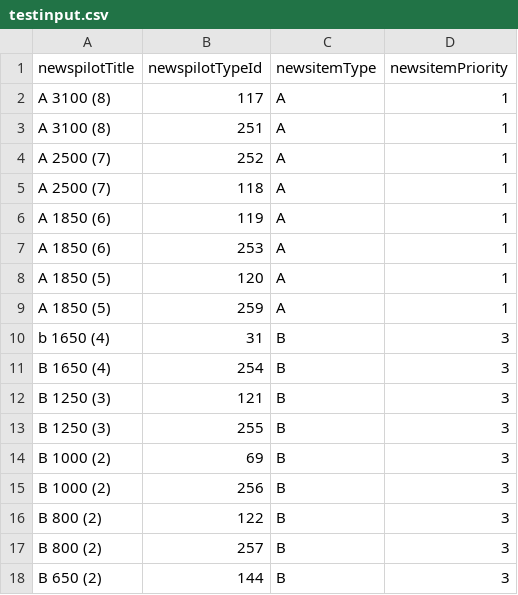
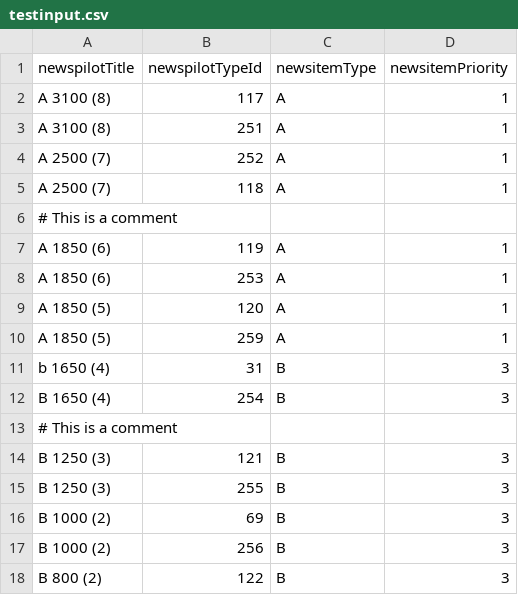
Before and after one commit to callesvedin/TemplateRunner, a CSV file: testfiles/testinput.csv, drawn as a sheet; only a part is shown; the shorter side is filled out with more unchanged rows.

Commit message:
Changed names and added comment filtering from input file

```diff
--- a/testfiles/testinput.csv
+++ b/testfiles/testinput.csv
@@ -5,2 +5,3 @@ A 2500 (7)        ,  252            , A           ,   1
 A 2500 (7)        ,  118            , A           ,   1
+# This is a comment
 A 1850 (6)        ,  119            , A           ,   1
@@ -11,2 +12,3 @@ b 1650 (4)        ,  31             , B           ,   3
 B 1650 (4)        ,  254            , B           ,   3
+# This is a comment
 B 1250 (3)        ,  121            , B           ,   3
```
Also changed, not shown: 6 other files.
